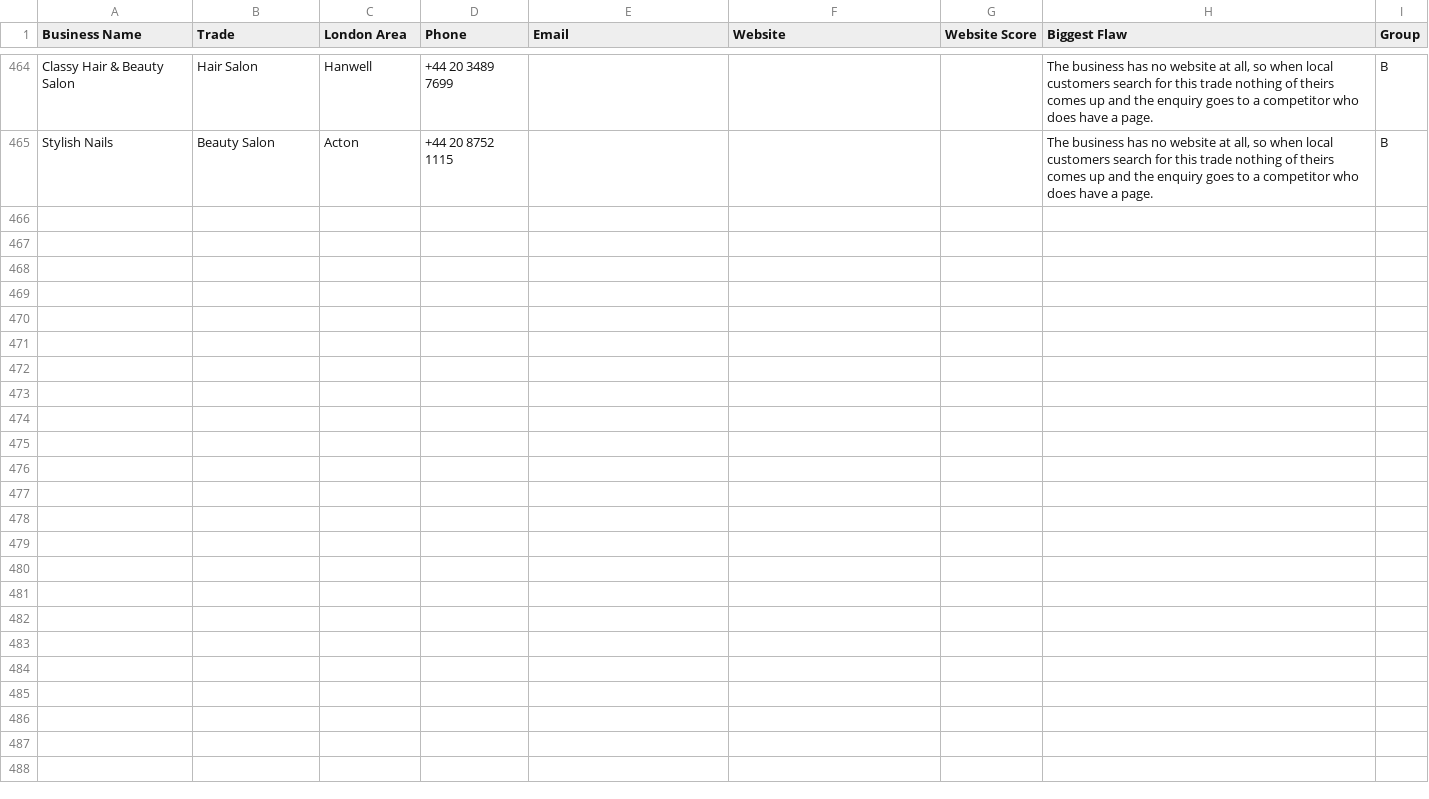
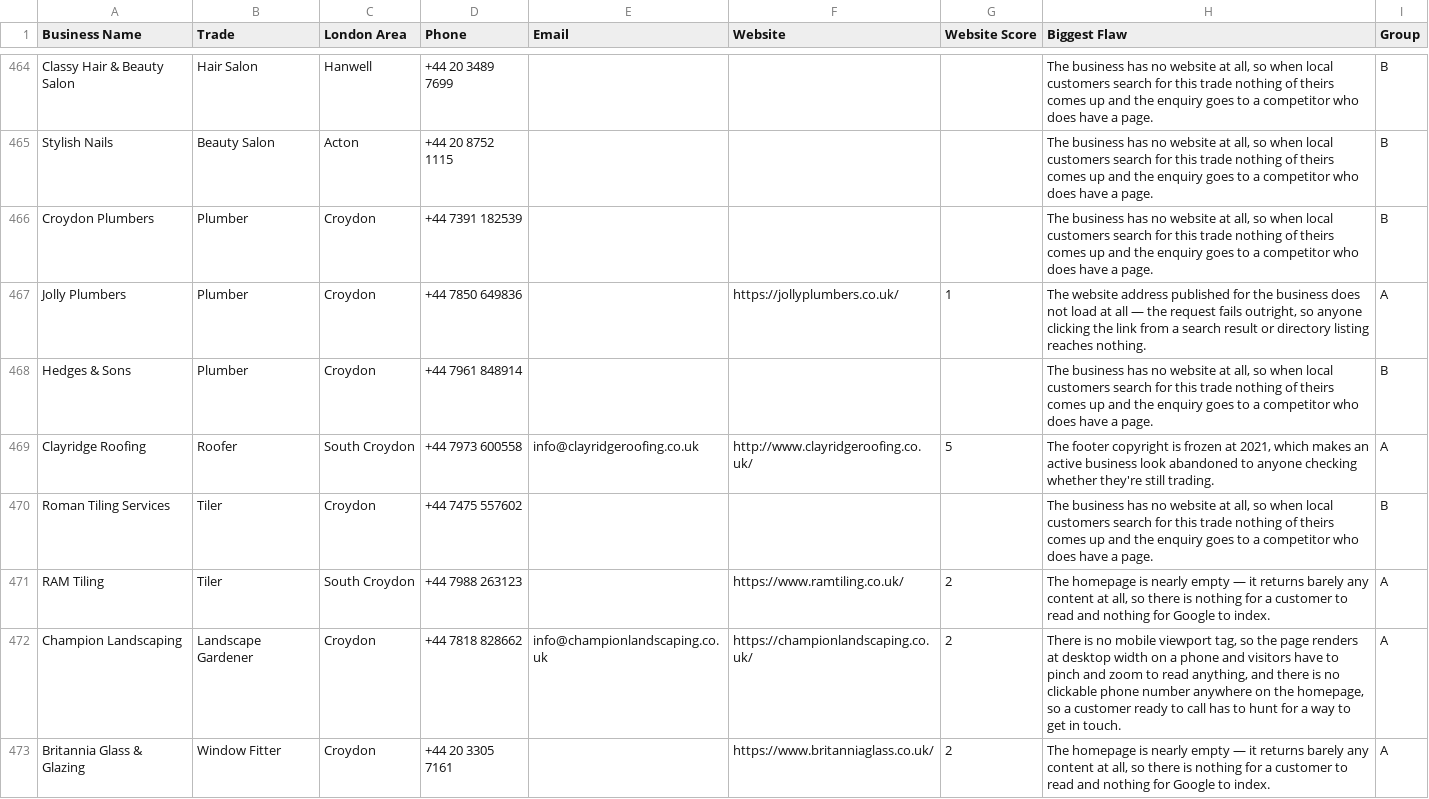
Before and after one commit to jackhuhmate-spec/Claude-code-website-workflow, a CSV file: leads.csv, drawn as a sheet; only a part is shown, gaps mark what is left out.

Commit message:
outreach: 2026-08-20 UTC

```diff
--- a/leads.csv
+++ b/leads.csv
@@ -465 +465,9 @@ Classy Hair & Beauty Salon,Hair Salon,Hanwell,+44 20 3489 7699,,,,"The business
 Stylish Nails,Beauty Salon,Acton,+44 20 8752 1115,,,,"The business has no website at all, so when local customers search for this trade nothing of theirs comes up and the enquiry goes to a competitor who does have a page.",B
+Croydon Plumbers,Plumber,Croydon,+44 7391 182539,,,,"The business has no website at all, so when local customers search for this trade nothing of theirs comes up and the enquiry goes to a competitor who does have a page.",B
+Jolly Plumbers,Plumber,Croydon,+44 7850 649836,,https://jollyplumbers.co.uk/,1,"The website address published for the business does not load at all — the request fails outright, so anyone clicking the link from a search result or directory listing reaches nothing.",A
+Hedges & Sons,Plumber,Croydon,+44 7961 848914,,,,"The business has no website at all, so when local customers search for this trade nothing of theirs comes up and the enquiry goes to a competitor who does have a page.",B
+Clayridge Roofing,Roofer,South Croydon,+44 7973 600558,info@clayridgeroofing.co.uk,http://www.clayridgeroofing.co.uk/,5,"The footer copyright is frozen at 2021, which makes an active business look abandoned to anyone checking whether they're still trading.",A
+Roman Tiling Services,Tiler,Croydon,+44 7475 557602,,,,"The business has no website at all, so when local customers search for this trade nothing of theirs comes up and the enquiry goes to a competitor who does have a page.",B
+RAM Tiling,Tiler,South Croydon,+44 7988 263123,,https://www.ramtiling.co.uk/,2,"The homepage is nearly empty — it returns barely any content at all, so there is nothing for a customer to read and nothing for Google to index.",A
+Champion Landscaping,Landscape Gardener,Croydon,+44 7818 828662,info@championlandscaping.co.uk,https://championlandscaping.co.uk/,2,"There is no mobile viewport tag, so the page renders at desktop width on a phone and visitors have to pinch and zoom to read anything, and there is no clickable phone number anywhere on the homepage, so a customer ready to call has to hunt for a way to get in touch.",A
+Britannia Glass & Glazing,Window Fitter,Croydon,+44 20 3305 7161,,https://www.britanniaglass.co.uk/,2,"The homepage is nearly empty — it returns barely any content at all, so there is nothing for a customer to read and nothing for Google to index.",A
```
